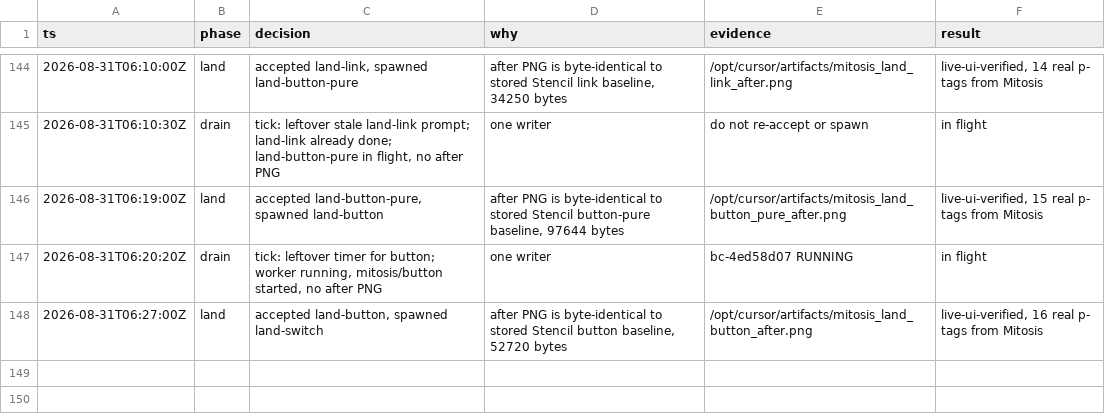
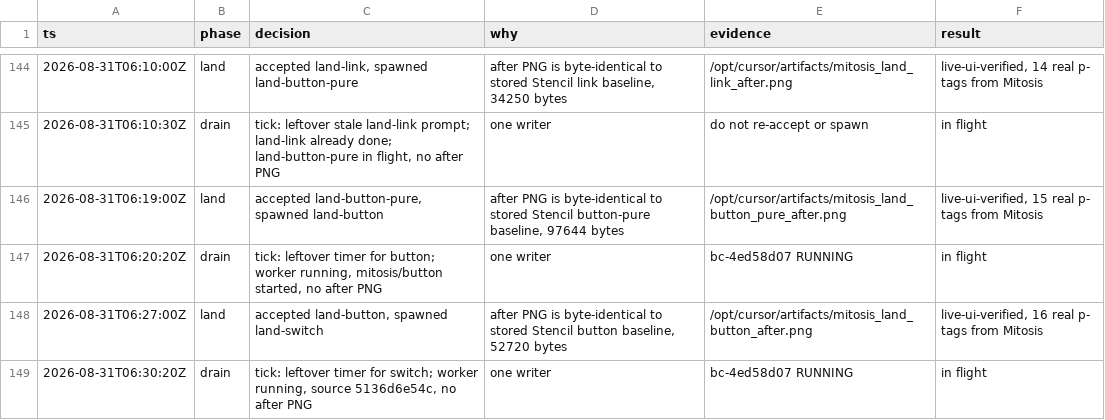
Before and after one commit to kroofy/porsche-design-system, a TSV file: .audit/orchestrate/stencil-to-mitosis/decisions.tsv, drawn as a sheet; only a part is shown, gaps mark what is left out.

```diff
--- a/.audit/orchestrate/stencil-to-mitosis/decisions.tsv
+++ b/.audit/orchestrate/stencil-to-mitosis/decisions.tsv
@@ -148 +148,2 @@ ts	phase	decision	why	evidence	result
 2026-08-31T06:27:00Z	land	accepted land-button, spawned land-switch	after PNG is byte-identical to stored Stencil button baseline, 52720 bytes	/opt/cursor/artifacts/mitosis_land_button_after.png	live-ui-verified, 16 real p- tags from Mitosis
+2026-08-31T06:30:20Z	drain	tick: leftover timer for switch; worker running, source 5136d6e54c, no after PNG	one writer	bc-4ed58d07 RUNNING	in flight
```
